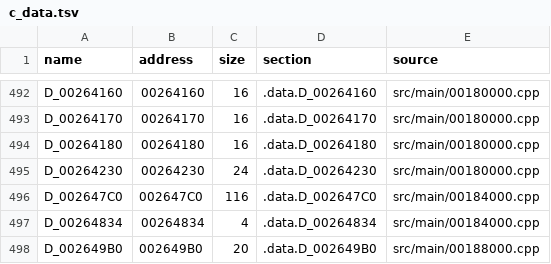
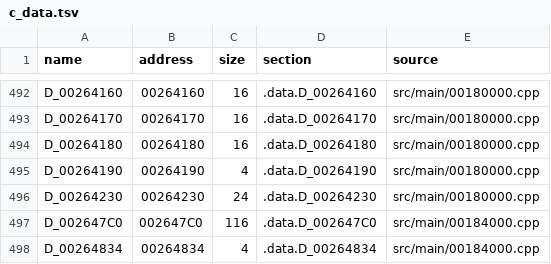
Before and after one commit to OpenThievius/sly1-decomp, a TSV file: config/us/c_data.tsv, drawn as a sheet; only a part is shown, gaps mark what is left out; the shorter side is filled out with more unchanged rows.

```diff
--- a/config/us/c_data.tsv
+++ b/config/us/c_data.tsv
@@ -494,2 +494,3 @@ D_00264170	00264170	16	.data.D_00264170	src/main/00180000.cpp
 D_00264180	00264180	16	.data.D_00264180	src/main/00180000.cpp
+D_00264190	00264190	4	.data.D_00264190	src/main/00180000.cpp
 D_00264230	00264230	24	.data.D_00264230	src/main/00180000.cpp
```
Also changed, not shown: 2 other files.
